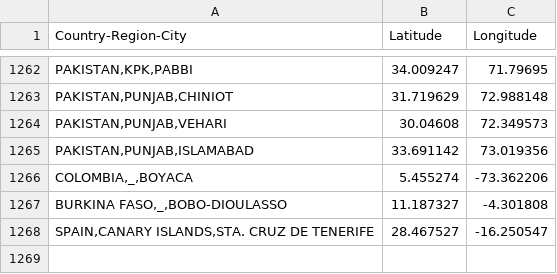
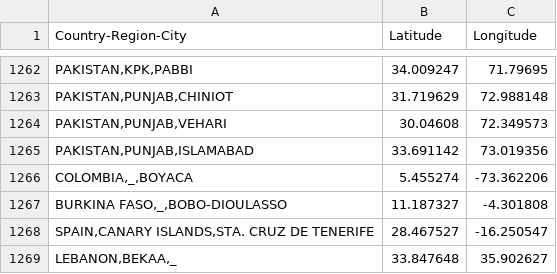
Before and after one commit to sanger-bentley-group/gps-database-processor, a CSV file: data/coordinates.csv, drawn as a sheet; only a part is shown, gaps mark what is left out.

Commit message:
Add new location

```diff
--- a/data/coordinates.csv
+++ b/data/coordinates.csv
@@ -1268 +1268,2 @@ Country-Region-City,Latitude,Longitude
 "SPAIN,CANARY ISLANDS,STA. CRUZ DE TENERIFE",28.467527,-16.250547
+"LEBANON,BEKAA,_",33.847648,35.902627
```
